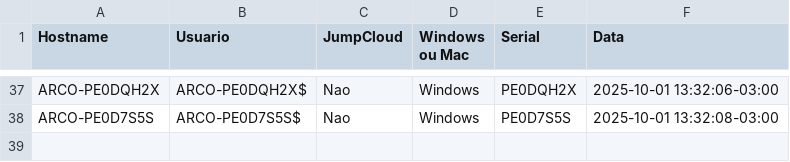
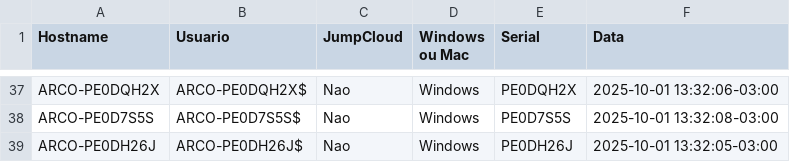
Before and after one commit to lucasldantas/scripts-public, a CSV file: session_logs.csv, drawn as a sheet; only a part is shown, gaps mark what is left out.

Commit message:
session_logs: append (Windows)

```diff
--- a/session_logs.csv
+++ b/session_logs.csv
@@ -38 +38,2 @@ ARCO-PE0DQH2X,ARCO-PE0DQH2X$,Nao,Windows,PE0DQH2X,2025-10-01 13:32:06-03:00
 ARCO-PE0D7S5S,ARCO-PE0D7S5S$,Nao,Windows,PE0D7S5S,2025-10-01 13:32:08-03:00
+ARCO-PE0DH26J,ARCO-PE0DH26J$,Nao,Windows,PE0DH26J,2025-10-01 13:32:05-03:00
```
